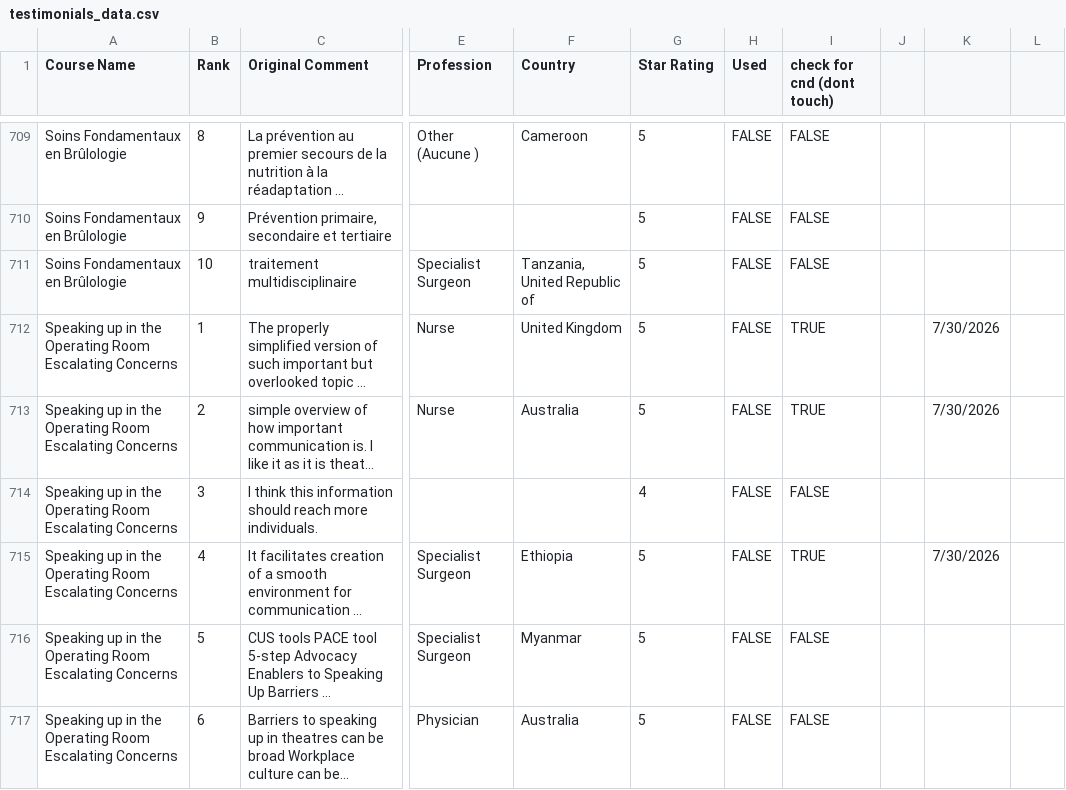
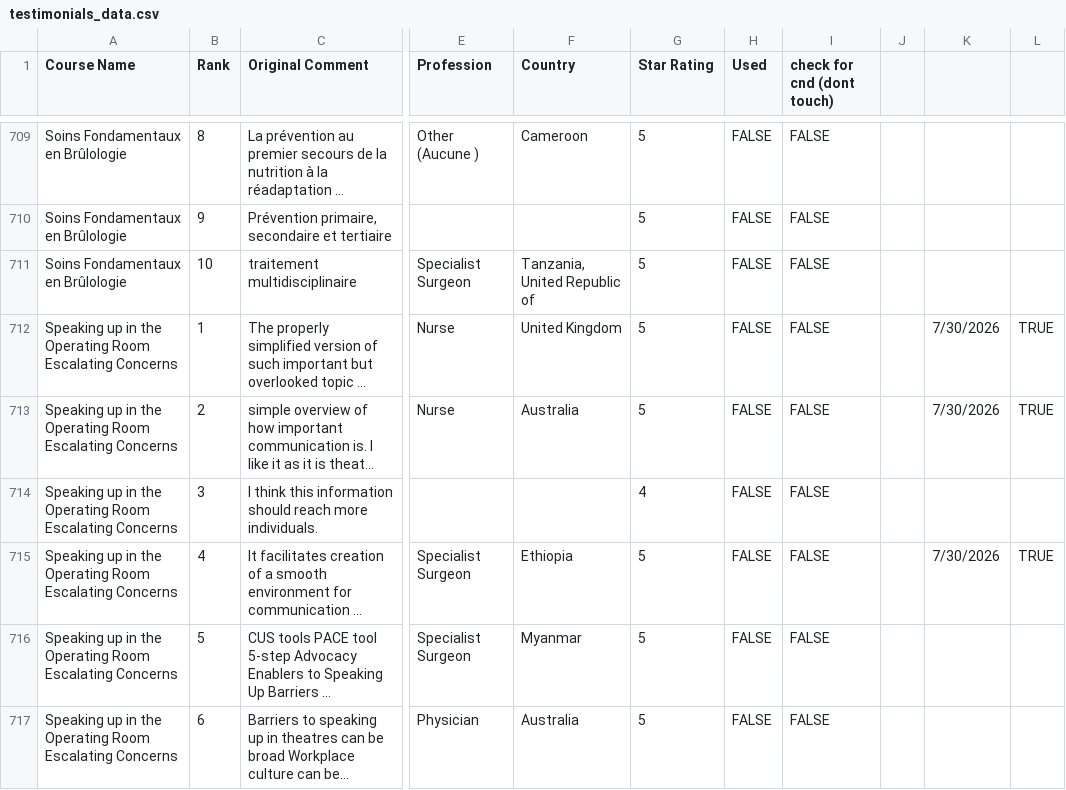
Before and after one commit to codendesigner-hash/cnd-surg-testimonials, a CSV file: testimonials_data.csv, drawn as a sheet; only a part is shown, gaps mark what is left out; long unchanged cells end in …; the diff covers the shown part only; the diff names each change by its address in the sheet, - before the commit and + after, or states it on an @@ line.

```diff
--- a/testimonials_data.csv
+++ b/testimonials_data.csv
-I712:I713 (check for cnd (dont touch)): TRUE
+I712:I713 (check for cnd (dont touch)): FALSE
-L712:L713: (empty)
+L712:L713: TRUE
-I715 (check for cnd (dont touch)): TRUE
+I715 (check for cnd (dont touch)): FALSE
-L715: (empty)
+L715: TRUE
```
Also changed, not shown: 34 edited cells elsewhere in this file.
